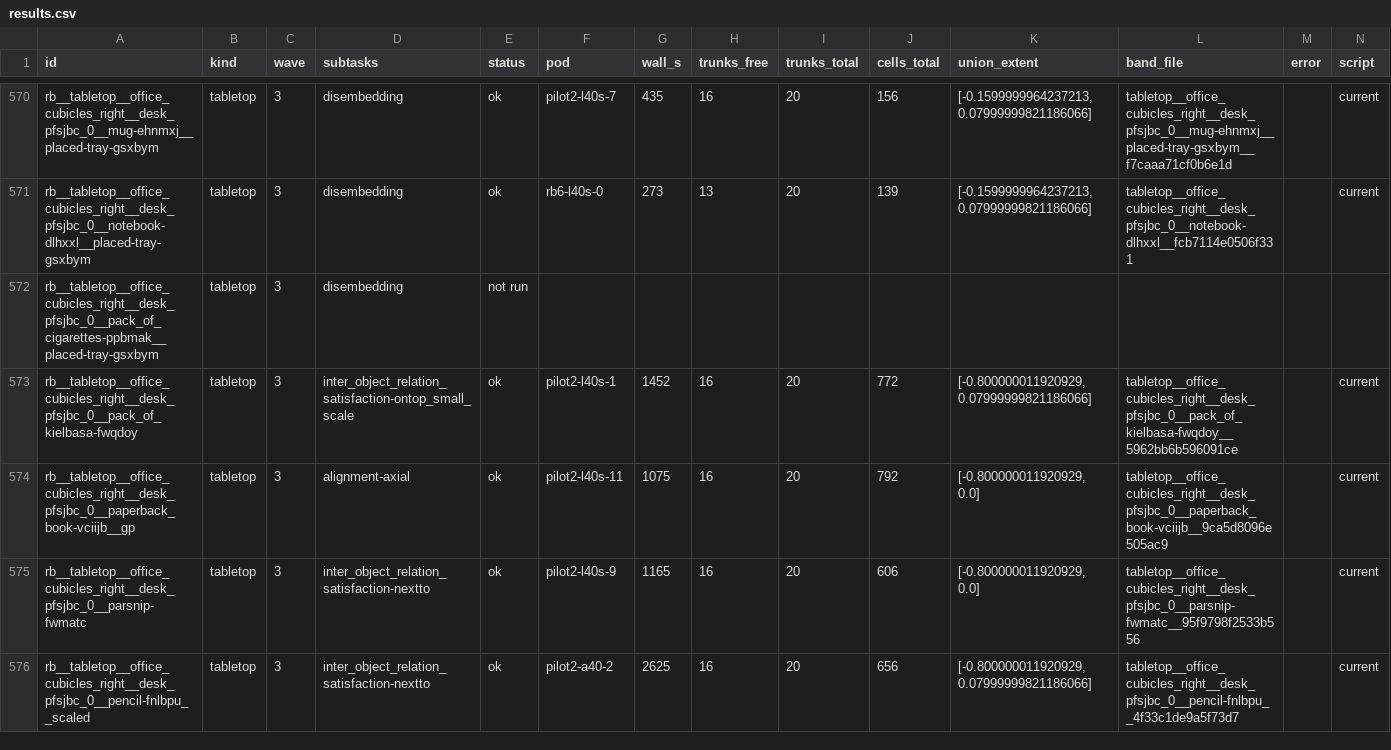
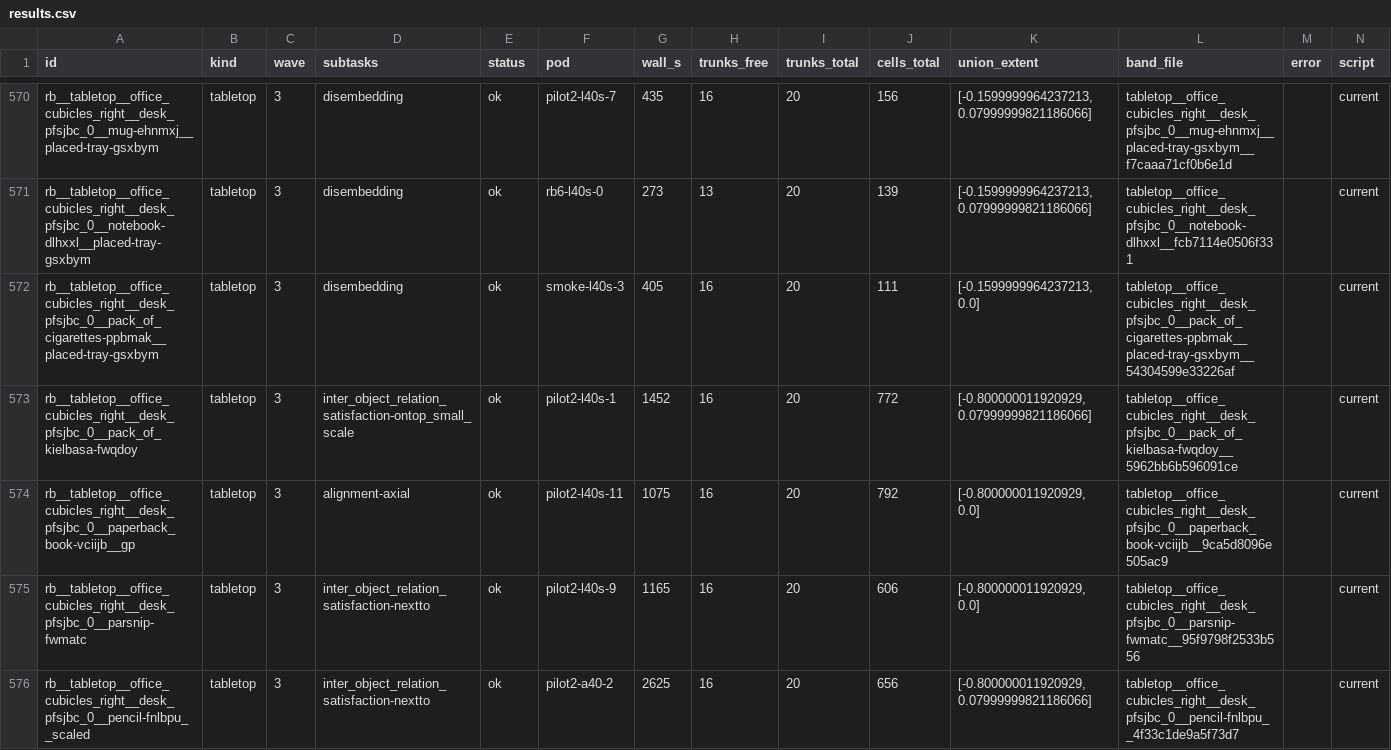
Before and after one commit to kmy17518/iSpatialGym, a CSV file: runlogs/reach_bands_20260915/results.csv, drawn as a sheet; only a part is shown, gaps mark what is left out; the diff covers the shown part only.

Commit message:
runlogs: reach bands - A3 waves collected (1458 files)

```diff
--- a/runlogs/reach_bands_20260915/results.csv
+++ b/runlogs/reach_bands_20260915/results.csv
@@ -571,3 +571,3 @@ rb__tabletop__office_cubicles_right__desk_pfsjbc_0__mug-ehnmxj__placed-tray-gsxb
 rb__tabletop__office_cubicles_right__desk_pfsjbc_0__notebook-dlhxxl__placed-tray-gsxbym,tabletop,3,disembedding,ok,rb6-l40s-0,273,13,20,139,"[-0.1599999964237213, 0.07999999821186066]",tabletop__office_cubicles_right__desk_pfsjbc_0__notebook-dlhxxl__fcb7114e0506f331,,current
-rb__tabletop__office_cubicles_right__desk_pfsjbc_0__pack_of_cigarettes-ppbmak__placed-tray-gsxbym,tabletop,3,disembedding,not run,,,,,,,,,
+rb__tabletop__office_cubicles_right__desk_pfsjbc_0__pack_of_cigarettes-ppbmak__placed-tray-gsxbym,tabletop,3,disembedding,ok,smoke-l40s-3,405,16,20,111,"[-0.1599999964237213, 0.0]",tabletop__office_cubicles_right__desk_pfsjbc_0__pack_of_cigarettes-ppbmak__placed-tray-gsxbym__54304599e33226af,,current
 rb__tabletop__office_cubicles_right__desk_pfsjbc_0__pack_of_kielbasa-fwqdoy,tabletop,3,inter_object_relation_satisfaction-ontop_small_scale,ok,pilot2-l40s-1,1452,16,20,772,"[-0.800000011920929, 0.07999999821186066]",tabletop__office_cubicles_right__desk_pfsjbc_0__pack_of_kielbasa-fwqdoy__5962bb6b596091ce,,current
```
Also changed, not shown: 38 edited cells elsewhere in this file, 14 other files.
